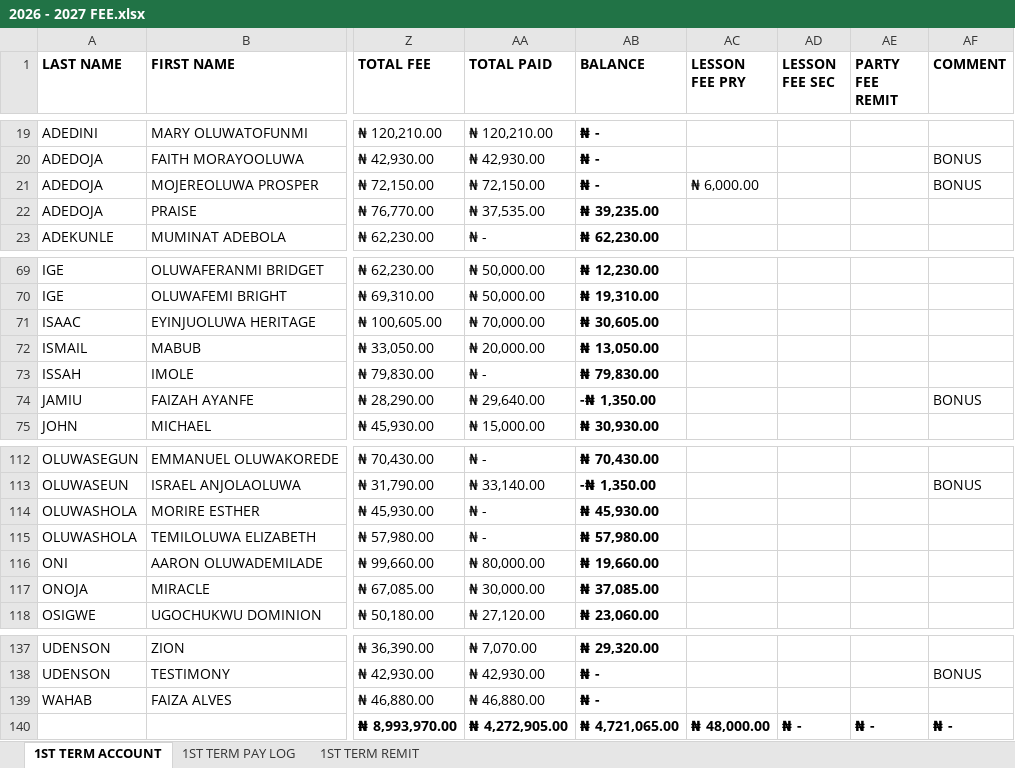
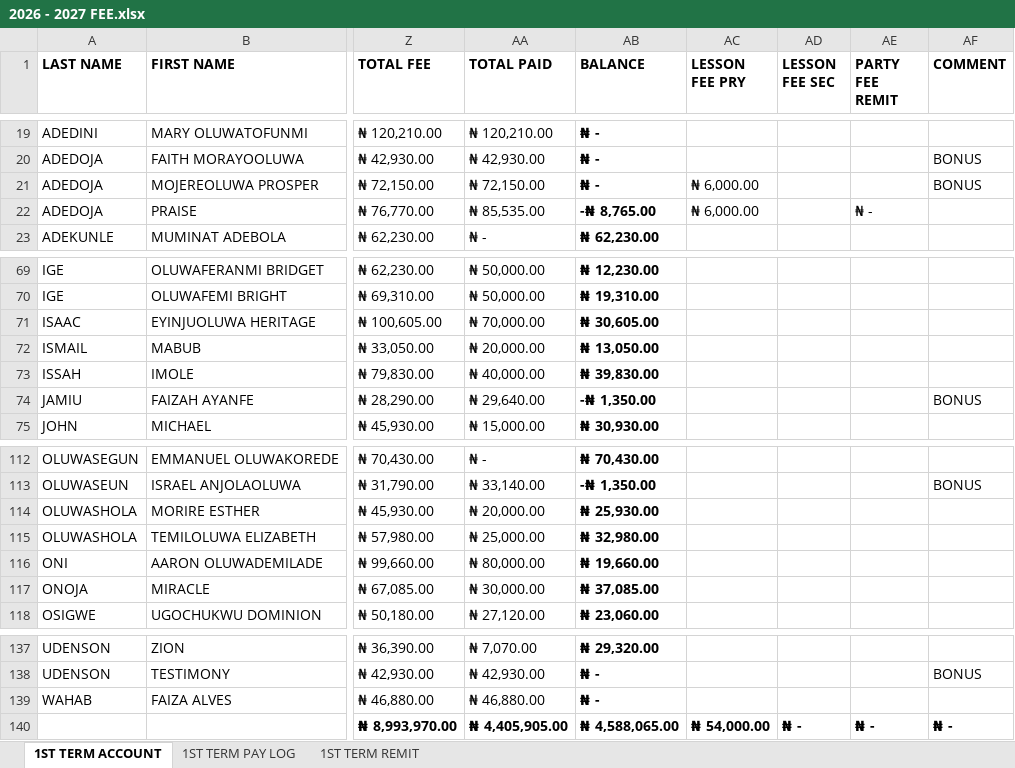
Before and after one commit to kbischool/kbis-records-v2, an Excel workbook: source/2026 - 2027 FEE.xlsx, sheet 1ST TERM ACCOUNT, drawn as a sheet; only a part is shown, gaps mark what is left out; values as stored, in another font and other column widths than the file's, no borders; conditional formats not drawn; the diff names each change by its address in the sheet, - before the commit and + after, or states it on an @@ line.

Commit message:
Update 2026-2027 fee data and balances
Refresh the generated student and metadata files from the 2026-2027 fee workbook. This updates the generated timestamp, reduces the current outstanding total, and corrects several student balances and payment entries based on recent fee adjustments, including a new LESSON FEE PRY extra charge for one record.

```diff
--- a/source/2026 - 2027 FEE.xlsx (sheet 1ST TERM ACCOUNT)
+++ b/source/2026 - 2027 FEE.xlsx (sheet 1ST TERM ACCOUNT)
-AA22 (TOTAL PAID): ₦ 37,535.00
+AA22 (TOTAL PAID): ₦ 85,535.00
-AB22 (BALANCE): ₦ 39,235.00
+AB22 (BALANCE): -₦ 8,765.00
-AC22 (LESSON FEE PRY): (empty)
+AC22 (LESSON FEE PRY): ₦ 6,000.00
-AE22 (PARTY FEE REMIT): (empty)
+AE22 (PARTY FEE REMIT): ₦ -
-AA73 (TOTAL PAID): ₦ -
+AA73 (TOTAL PAID): ₦ 40,000.00
-AB73 (BALANCE): ₦ 79,830.00
+AB73 (BALANCE): ₦ 39,830.00
-AA114 (TOTAL PAID): ₦ -
+AA114 (TOTAL PAID): ₦ 20,000.00
-AB114 (BALANCE): ₦ 45,930.00
+AB114 (BALANCE): ₦ 25,930.00
-AA115 (TOTAL PAID): ₦ -
+AA115 (TOTAL PAID): ₦ 25,000.00
-AB115 (BALANCE): ₦ 57,980.00
+AB115 (BALANCE): ₦ 32,980.00
-AA140 (TOTAL PAID): ₦ 4,272,905.00
+AA140 (TOTAL PAID): ₦ 4,405,905.00
-AB140 (BALANCE): ₦ 4,721,065.00
+AB140 (BALANCE): ₦ 4,588,065.00
-AC140 (LESSON FEE PRY): ₦ 48,000.00
+AC140 (LESSON FEE PRY): ₦ 54,000.00
```
Also changed, not shown: sheet 1ST TERM PAY LOG, sheet 1ST TERM REMIT, 2 other files.
